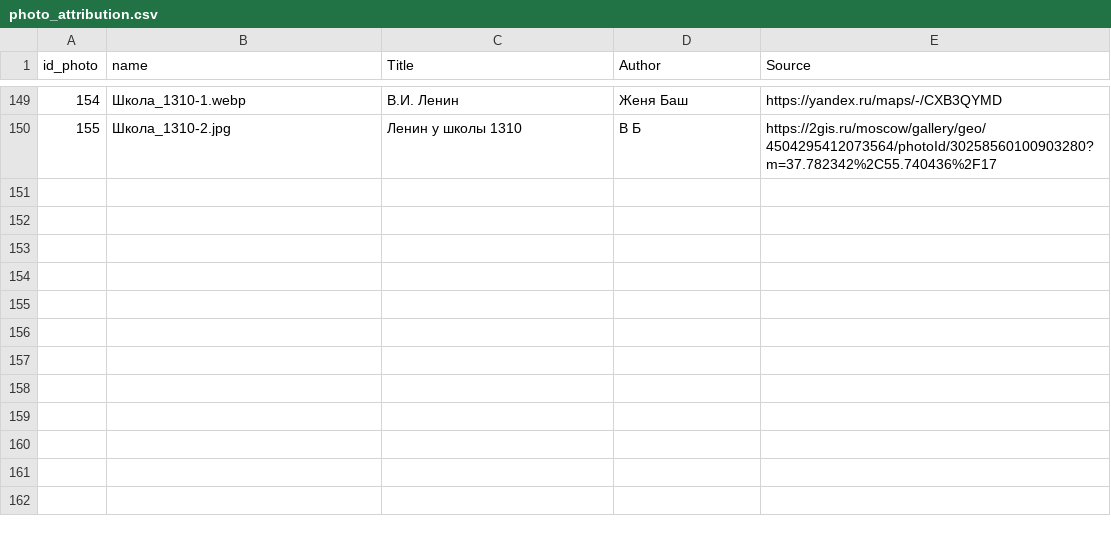
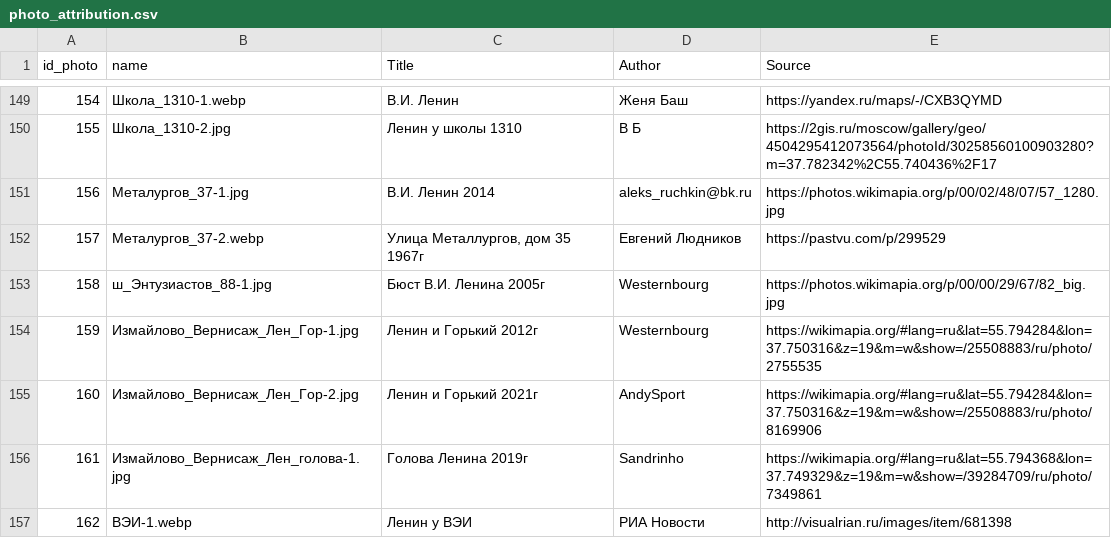
Before and after one commit to spzw06/Lenin_in_moscow, a CSV file: data/images/photo_attribution.csv, drawn as a sheet; only a part is shown, gaps mark what is left out; the diff names each change by its address in the sheet, - before the commit and + after, or states it on an @@ line.

```diff
--- a/data/images/photo_attribution.csv
+++ b/data/images/photo_attribution.csv
+row 151: 156 | Металургов_37-1.jpg | В.И. Ленин 2014 | aleks_ruchkin@bk.ru | https://photos.wikimapia.org/p/00/02/48/07/57_1280.jpg
+row 152: 157 | Металургов_37-2.webp | Улица Металлургов, дом 35 1967г | Евгений Людников | https://pastvu.com/p/299529
+row 153: 158 | ш_Энтузиастов_88-1.jpg | Бюст В.И. Ленина 2005г | Westernbourg | https://photos.wikimapia.org/p/00/00/29/67/82_big.jpg
+row 154: 159 | Измайлово_Вернисаж_Лен_Гор-1.jpg | Ленин и Горький 2012г | Westernbourg | https://wikimapia.org/#lang=ru&lat=55.794284&lon=37.750316&z=19&m=w&show=/25508883/ru/photo/2755535
+row 155: 160 | Измайлово_Вернисаж_Лен_Гор-2.jpg | Ленин и Горький 2021г | AndySport | https://wikimapia.org/#lang=ru&lat=55.794284&lon=37.750316&z=19&m=w&show=/25508883/ru/photo/8169906
+row 156: 161 | Измайлово_Вернисаж_Лен_голова-1.jpg | Голова Ленина 2019г | Sandrinho | https://wikimapia.org/#lang=ru&lat=55.794368&lon=37.749329&z=19&m=w&show=/39284709/ru/photo/7349861
+row 157: 162 | ВЭИ-1.webp | Ленин у ВЭИ | РИА Новости | http://visualrian.ru/images/item/681398
```
Also changed, not shown: data/lenin_monuments_coords.csv, 7 other files.
